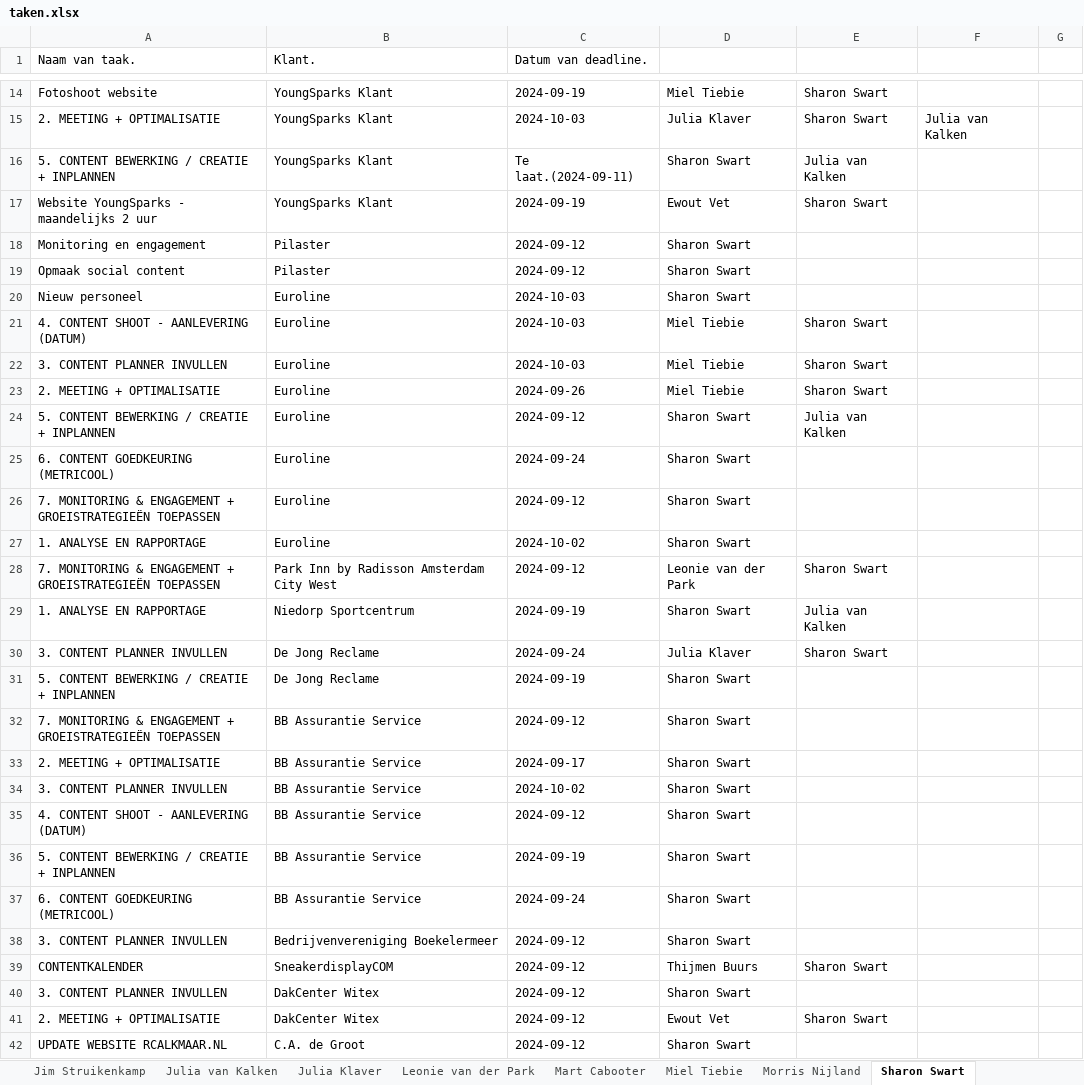
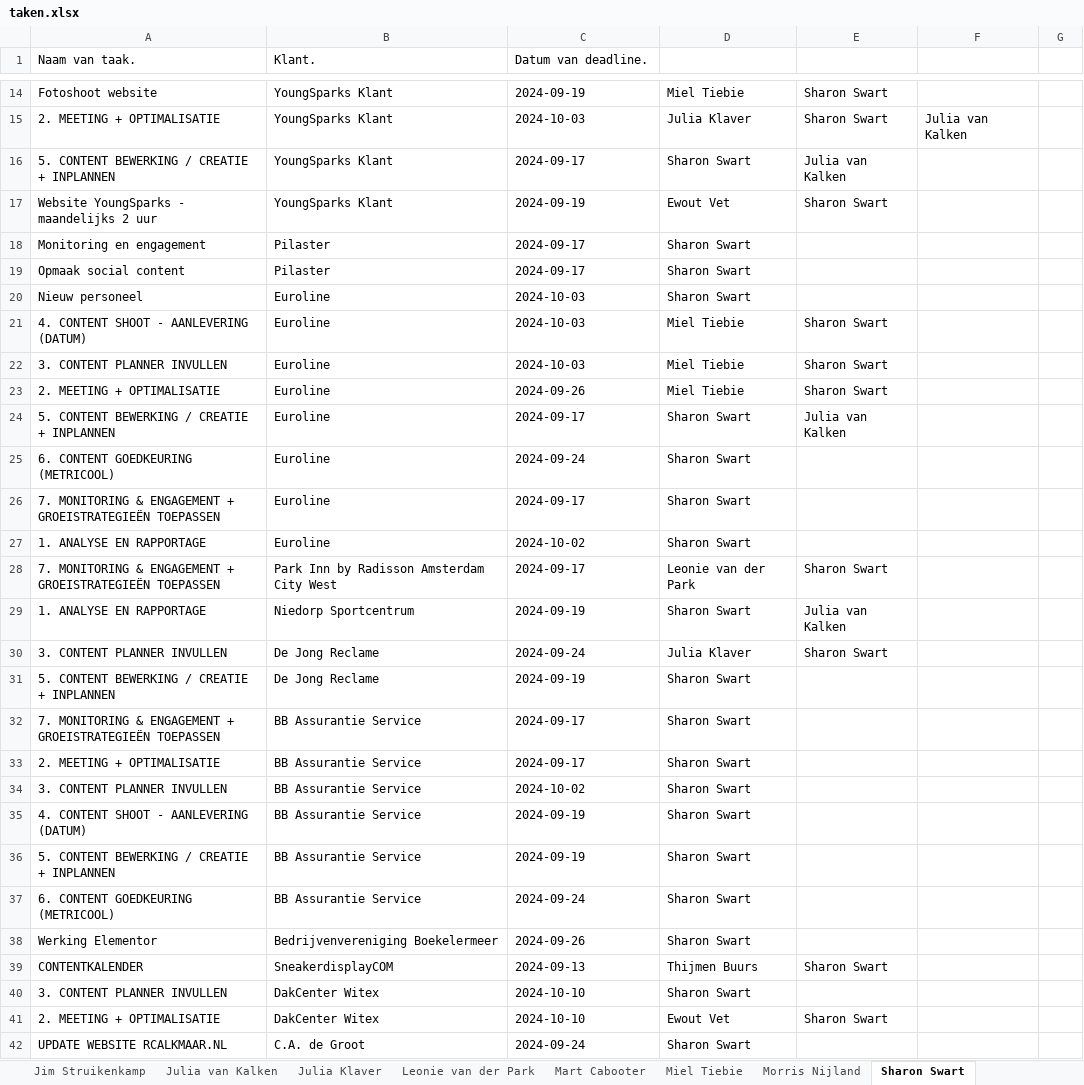
Before and after one commit to MorrisNijland3/YoungSparks, an Excel workbook: frontend/taken.xlsx, sheet Sharon Swart, drawn as a sheet; only a part is shown, gaps mark what is left out; values as stored, in another font and other column widths than the file's, no borders; the diff covers the shown part only; the diff names each change by its address in the sheet, - before the commit and + after, or states it on an @@ line.

```diff
--- a/frontend/taken.xlsx (sheet Sharon Swart)
+++ b/frontend/taken.xlsx (sheet Sharon Swart)
-C16 (Datum van deadline.): Te laat.(2024-09-11)
+C16 (Datum van deadline.): 2024-09-17
-C18:C19 (Datum van deadline.): 2024-09-12
+C18:C19 (Datum van deadline.): 2024-09-17
-C24 (Datum van deadline.): 2024-09-12
+C24 (Datum van deadline.): 2024-09-17
-C26 (Datum van deadline.): 2024-09-12
+C26 (Datum van deadline.): 2024-09-17
-C28 (Datum van deadline.): 2024-09-12
+C28 (Datum van deadline.): 2024-09-17
-C32 (Datum van deadline.): 2024-09-12
+C32 (Datum van deadline.): 2024-09-17
-C35 (Datum van deadline.): 2024-09-12
+C35 (Datum van deadline.): 2024-09-19
-A38 (Naam van taak.): 3. CONTENT PLANNER INVULLEN
+A38 (Naam van taak.): Werking Elementor
-C38 (Datum van deadline.): 2024-09-12
+C38 (Datum van deadline.): 2024-09-26
-C39 (Datum van deadline.): 2024-09-12
+C39 (Datum van deadline.): 2024-09-13
-C40:C41 (Datum van deadline.): 2024-09-12
+C40:C41 (Datum van deadline.): 2024-10-10
-C42 (Datum van deadline.): 2024-09-12
+C42 (Datum van deadline.): 2024-09-24
```
Also changed, not shown: 1 added row and 10 edited cells elsewhere in this sheet, sheet Leonie van der Park, sheet Ewout Vet, sheet Thijmen Buurs, sheet Miel Tiebie, sheet Steijn van Buuren, sheet Julia van Kalken, 5 more sheets, 6 other files.
